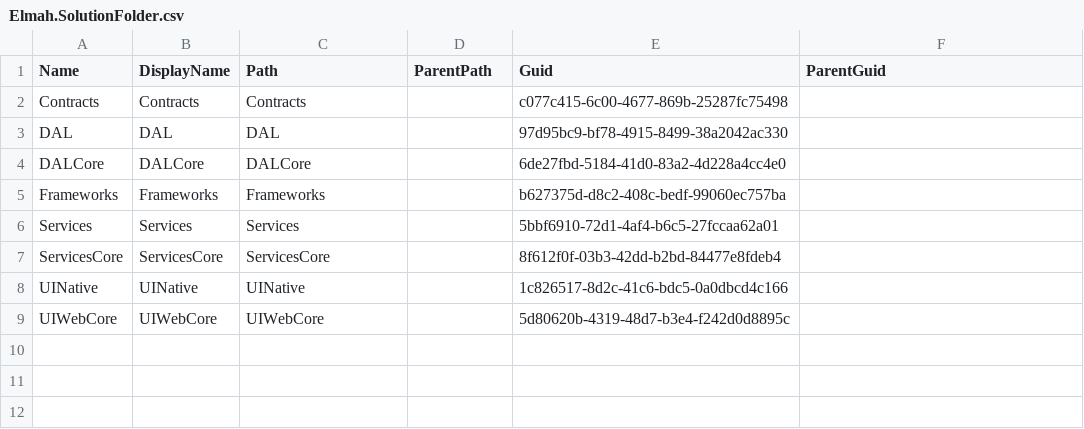
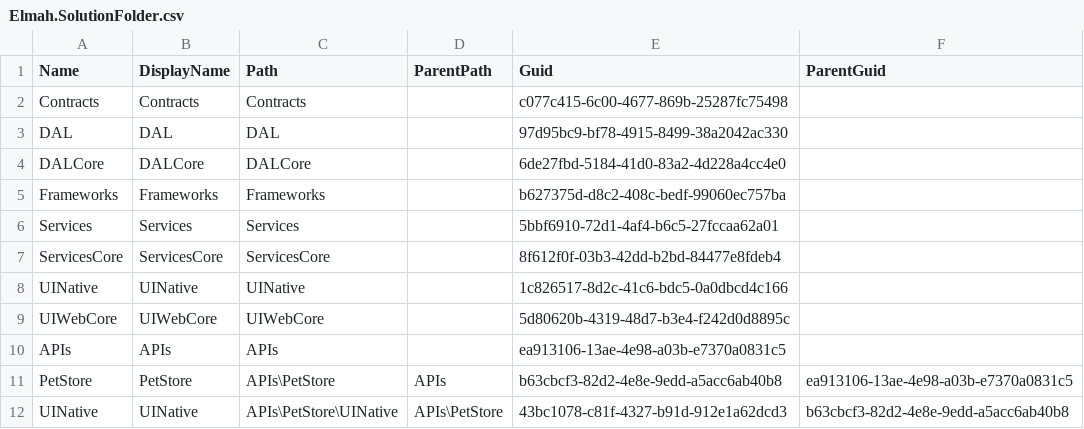
Before and after one commit to davidzhaoblog/Elmah, a CSV file: .cg/.persist/Elmah.SolutionFolder.csv, drawn as a sheet.

```diff
--- a/.cg/.persist/Elmah.SolutionFolder.csv
+++ b/.cg/.persist/Elmah.SolutionFolder.csv
@@ -9 +9,4 @@ UINative,UINative,UINative,,1c826517-8d2c-41c6-bdc5-0a0dbcd4c166,
 UIWebCore,UIWebCore,UIWebCore,,5d80620b-4319-48d7-b3e4-f242d0d8895c,
+APIs,APIs,APIs,,ea913106-13ae-4e98-a03b-e7370a0831c5,
+PetStore,PetStore,APIs\PetStore,APIs,b63cbcf3-82d2-4e8e-9edd-a5acc6ab40b8,ea913106-13ae-4e98-a03b-e7370a0831c5
+UINative,UINative,APIs\PetStore\UINative,APIs\PetStore,43bc1078-c81f-4327-b91d-912e1a62dcd3,b63cbcf3-82d2-4e8e-9edd-a5acc6ab40b8
```
Also changed, not shown: .cg/.persist/Elmah.AssemblyInfo.csv, 39 other files.
